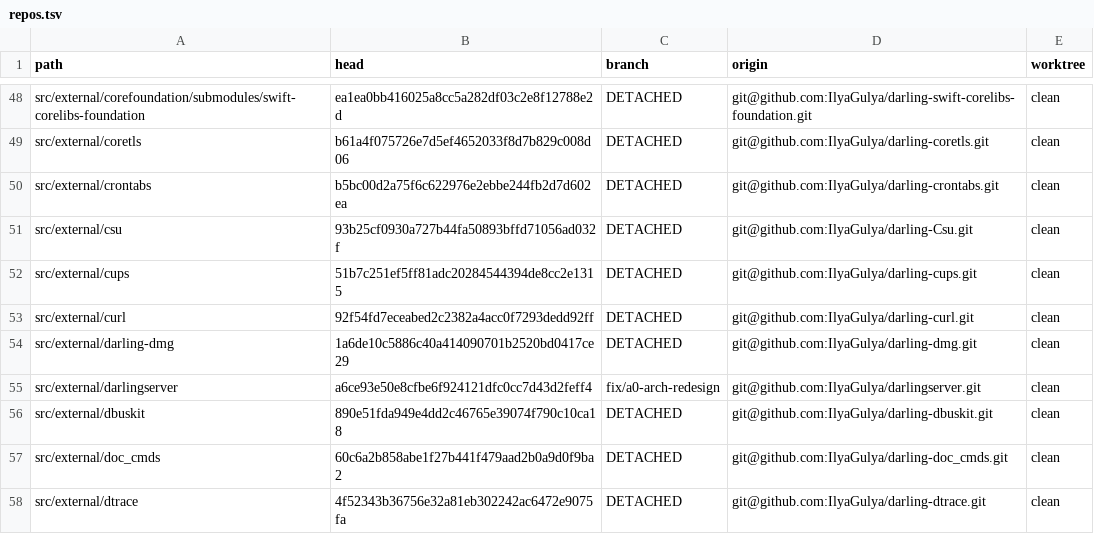
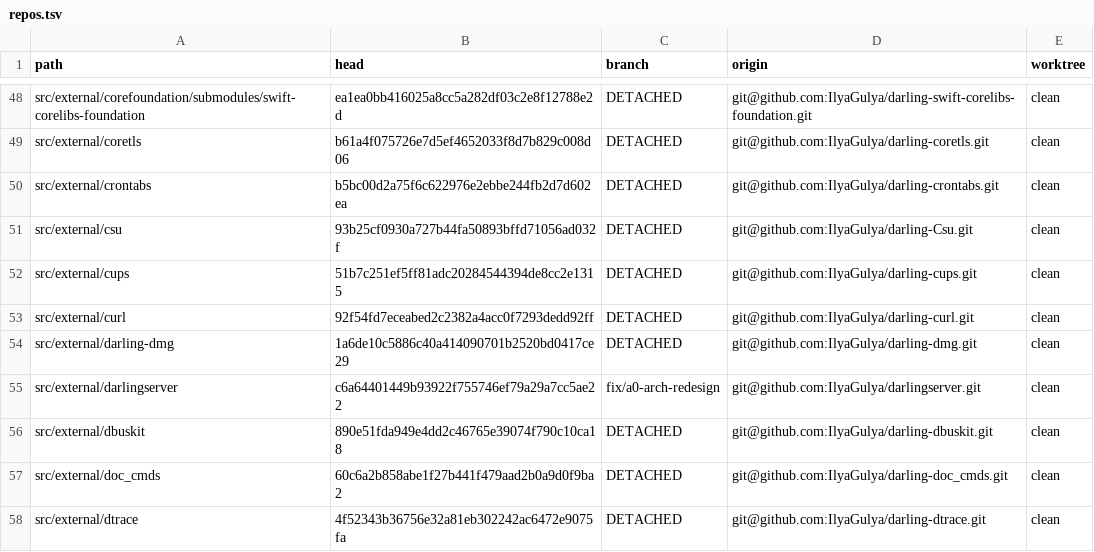
Before and after one commit to IlyaGulya/darling-workspace, a TSV file: state/repos.tsv, drawn as a sheet; only a part is shown, gaps mark what is left out.

```diff
--- a/state/repos.tsv
+++ b/state/repos.tsv
@@ -54,3 +54,3 @@ src/external/curl	92f54fd7eceabed2c2382a4acc0f7293dedd92ff	DETACHED	git@github.c
 src/external/darling-dmg	1a6de10c5886c40a414090701b2520bd0417ce29	DETACHED	git@github.com:IlyaGulya/darling-dmg.git	clean
-src/external/darlingserver	a6ce93e50e8cfbe6f924121dfc0cc7d43d2feff4	fix/a0-arch-redesign	git@github.com:IlyaGulya/darlingserver.git	clean
+src/external/darlingserver	c6a64401449b93922f755746ef79a29a7cc5ae22	fix/a0-arch-redesign	git@github.com:IlyaGulya/darlingserver.git	clean
 src/external/dbuskit	890e51fda949e4dd2c46765e39074f790c10ca18	DETACHED	git@github.com:IlyaGulya/darling-dbuskit.git	clean
```
Also changed, not shown: 6 other files.
